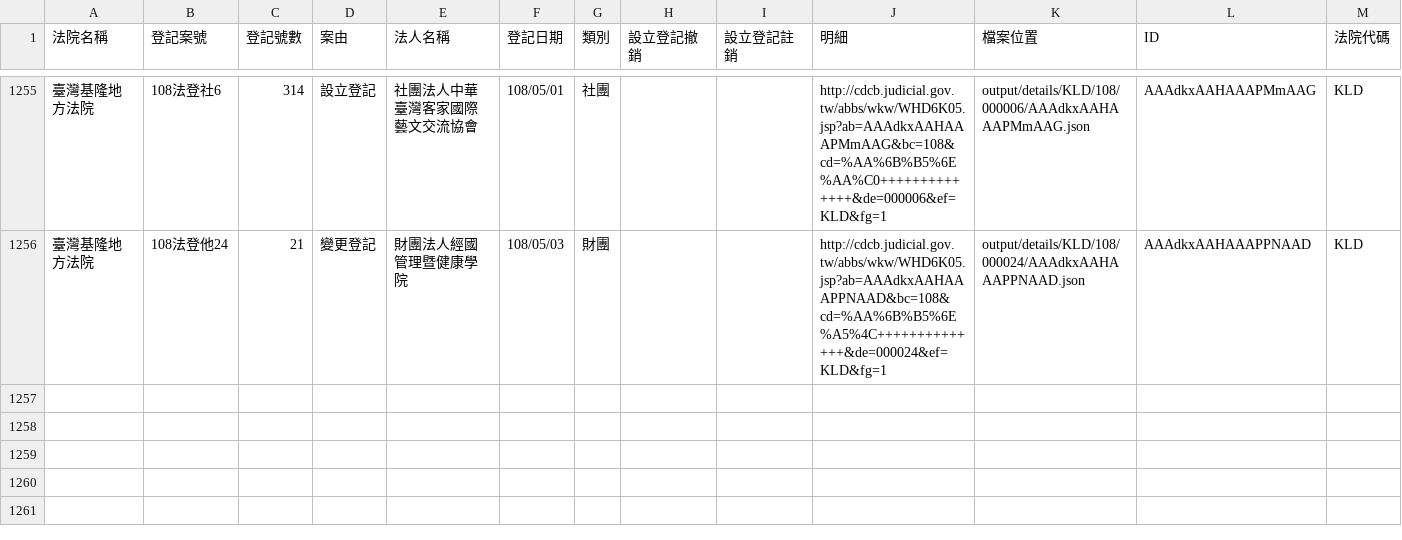
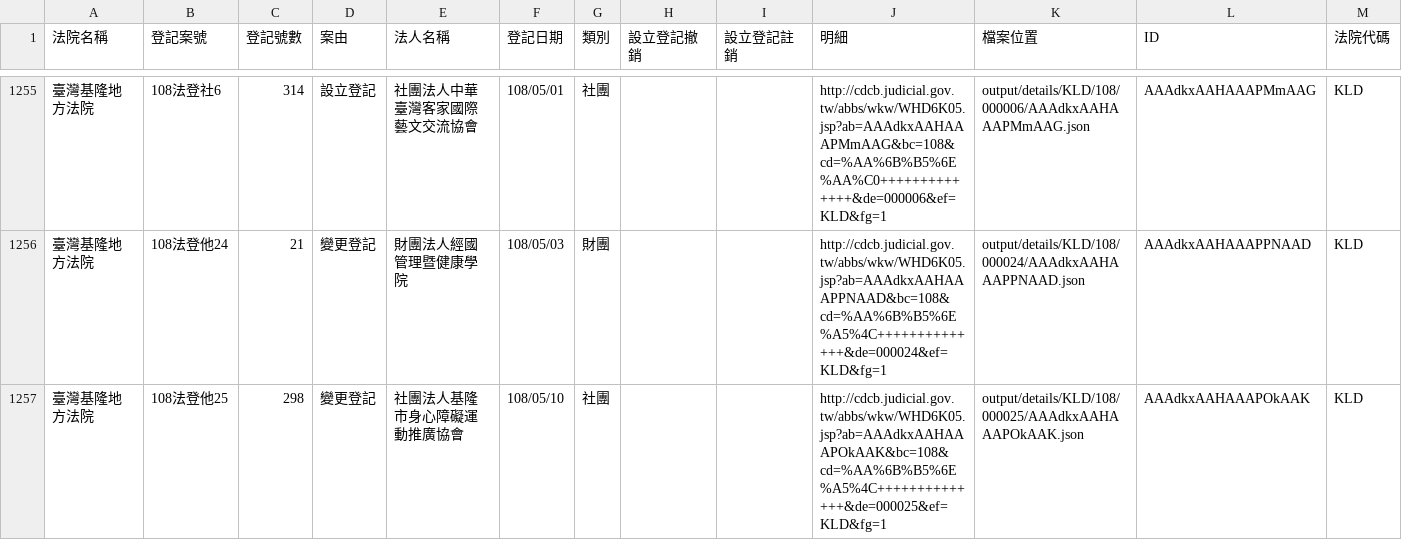
Before and after one commit to g0v/foundationtw, a CSV file: output/lists/KLD.csv, drawn as a sheet; only a part is shown, gaps mark what is left out.

```diff
--- a/output/lists/KLD.csv
+++ b/output/lists/KLD.csv
@@ -1256 +1256,2 @@
 臺灣基隆地方法院,108法登他24,21,變更登記,財團法人經國管理暨健康學院,108/05/03,財團,,,http://cdcb.judicial.gov.tw/abbs/wkw/WHD6K05.jsp?ab=AAAdkxAAHAAAPPNAAD&bc=108&cd=%AA%6B%B5%6E%A5%4C++++++++++++++&de=000024&ef=KLD&fg=1,output/details/KLD/108/000024/AAAdkxAAHAAAPPNAAD.json,AAAdkxAAHAAAPPNAAD,KLD
+臺灣基隆地方法院,108法登他25,298,變更登記,社團法人基隆市身心障礙運動推廣協會,108/05/10,社團,,,http://cdcb.judicial.gov.tw/abbs/wkw/WHD6K05.jsp?ab=AAAdkxAAHAAAPOkAAK&bc=108&cd=%AA%6B%B5%6E%A5%4C++++++++++++++&de=000025&ef=KLD&fg=1,output/details/KLD/108/000025/AAAdkxAAHAAAPOkAAK.json,AAAdkxAAHAAAPOkAAK,KLD
```
Also changed, not shown: output/lists/CYD.csv, output/lists/PTD.csv, 32 other files.
